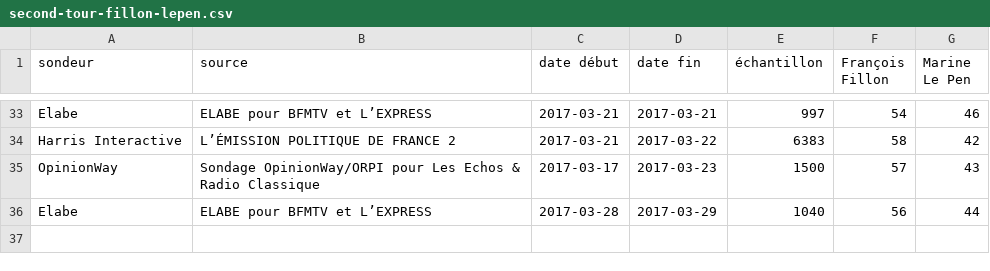
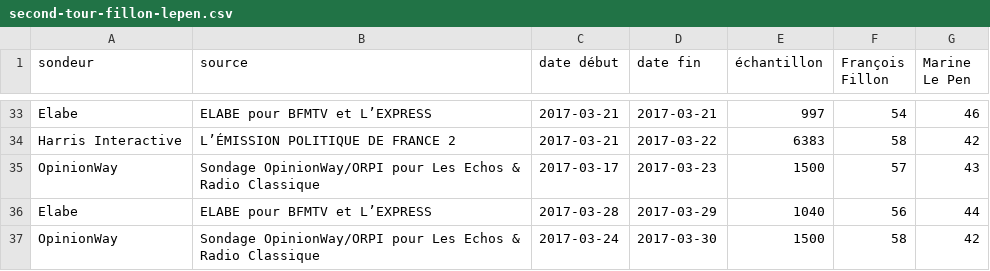
Before and after one commit to depuis1958/sondages, a CSV file: presidentielle/2017/second-tour-fillon-lepen.csv, drawn as a sheet; only a part is shown, gaps mark what is left out; the diff names each change by its address in the sheet, - before the commit and + after, or states it on an @@ line.

```diff
--- a/presidentielle/2017/second-tour-fillon-lepen.csv
+++ b/presidentielle/2017/second-tour-fillon-lepen.csv
+row 37: OpinionWay | Sondage OpinionWay/ORPI pour Les Echos & Radio Classique | 2017-03-24 | 2017-03-30 | 1500 | 58 | 42
```
Also changed, not shown: presidentielle/2017/premier-tour-officiel.csv, presidentielle/2017/second-tour-lepen-macron.csv.
